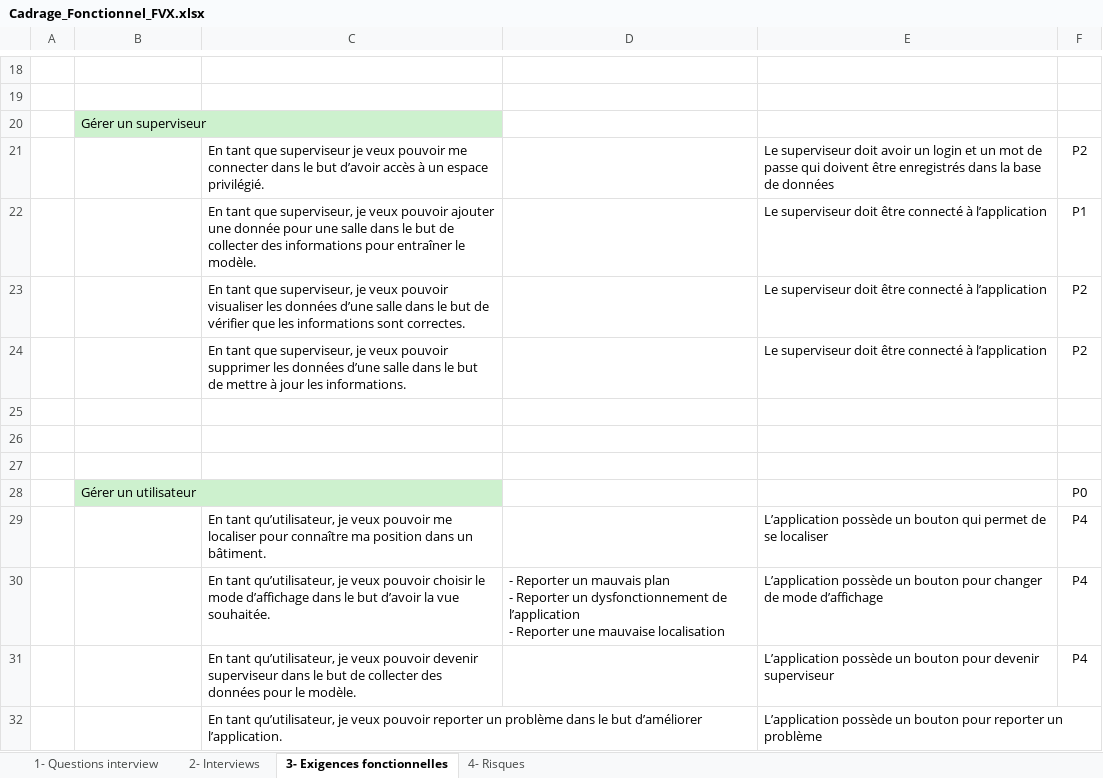
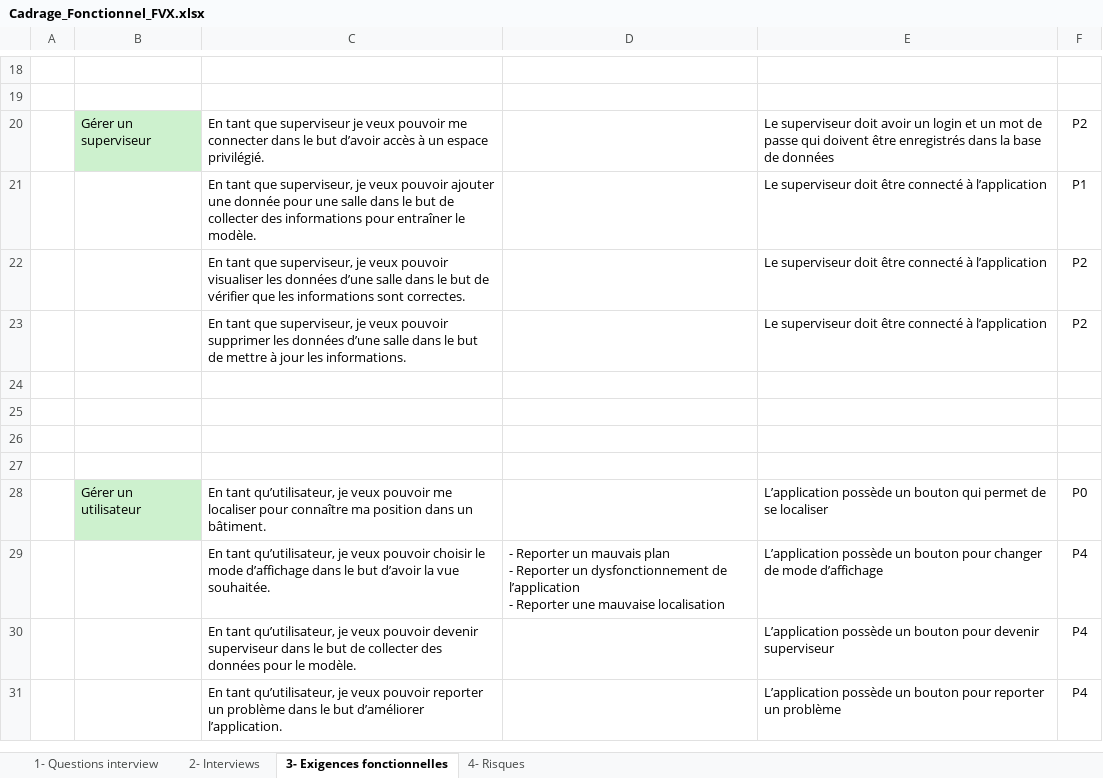
Before and after one commit to dptinfoutln/LPSCampus, an Excel workbook: Spécifications/Cadrage_Fonctionnel_FVX.xlsx, sheet 3- Exigences fonctionnelles, drawn as a sheet; only a part is shown, gaps mark what is left out; values as stored, in another font and other column widths than the file's, no borders; table styles not drawn; removed rows and columns are numbered as before the commit, all else as after; the diff names each change by its address in the sheet, - before the commit and + after, or states it on an @@ line.

Commit message:
légères modifications

```diff
--- a/Spécifications/Cadrage_Fonctionnel_FVX.xlsx (sheet 3- Exigences fonctionnelles)
+++ b/Spécifications/Cadrage_Fonctionnel_FVX.xlsx (sheet 3- Exigences fonctionnelles)
-row 20:  | Gérer un superviseur
-B20: (empty)
+B20: Gérer un superviseur
-B20 fill: none
+B20 fill: #CDF1CE
-row 27:  | Gérer un utilisateur |  |  |  | P0
+row 27: (empty)
-B27 fill: #CDF1CE
+B27 fill: none
-B28: (empty)
+B28: Gérer un utilisateur
-B28 fill: none
+B28 fill: #CDF1CE
-F28: P4
+F28: P0
-F31: (empty)
+F31: P4
```
